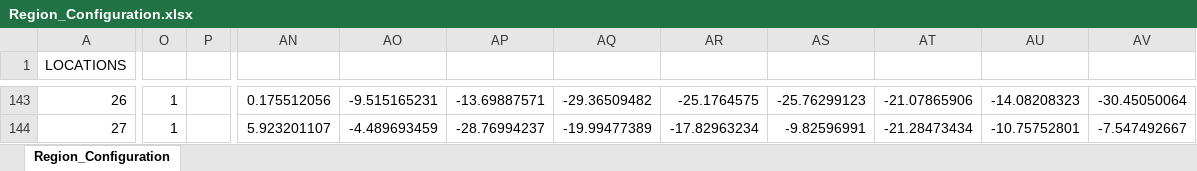
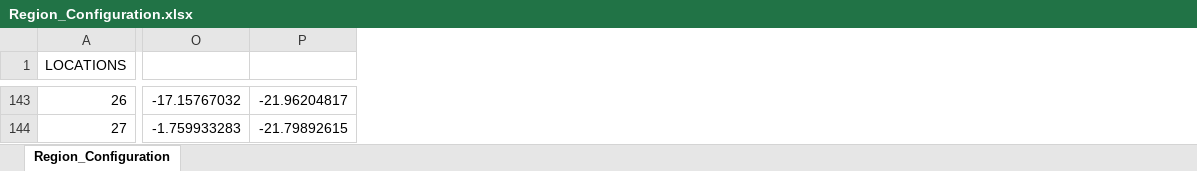
Before and after one commit to nicholasjdavey/Wildfire, an Excel workbook: Experiments/Experiments/Experiment_1/Region_Configuration.xlsx, sheet Region_Configuration, drawn as a sheet; only a part is shown, gaps mark what is left out; values as stored, in another font and other column widths than the file's, no borders; conditional formats not drawn; removed rows and columns are numbered as before the commit, all else as after; the diff covers the shown part only; the diff names each change by its address in the sheet, - before the commit and + after, or states it on an @@ line.

```diff
--- a/Experiments/Experiments/Experiment_1/Region_Configuration.xlsx (sheet Region_Configuration)
+++ b/Experiments/Experiments/Experiment_1/Region_Configuration.xlsx (sheet Region_Configuration)
-column O, rows 143-144: 1 | 1
-column P, empty
+column O, rows 143-144: -17.15767032 | -1.759933283
+column P, rows 143-144: -21.96204817 | -21.79892615
-column AN, rows 143-144: 0.175512056 | 5.923201107
-column AO, rows 143-144: -9.515165231 | -4.489693459
-column AP, rows 143-144: -13.69887571 | -28.76994237
-column AQ, rows 143-144: -29.36509482 | -19.99477389
-column AR, rows 143-144: -25.1764575 | -17.82963234
-column AS, rows 143-144: -25.76299123 | -9.82596991
-column AT, rows 143-144: -21.07865906 | -21.28473434
-column AU, rows 143-144: -14.08208323 | -10.75752801
-column AV, rows 143-144: -30.45050064 | -7.547492667
```
Also changed, not shown: 21 added columns, 11 removed columns and 800 edited cells elsewhere in this sheet, 13 other files.
